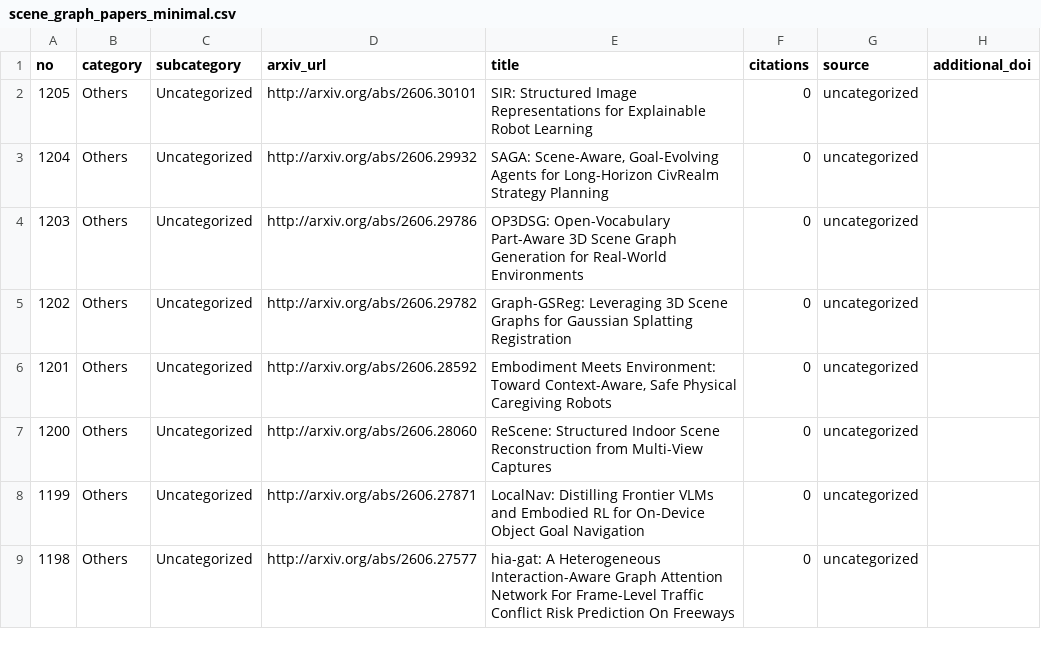
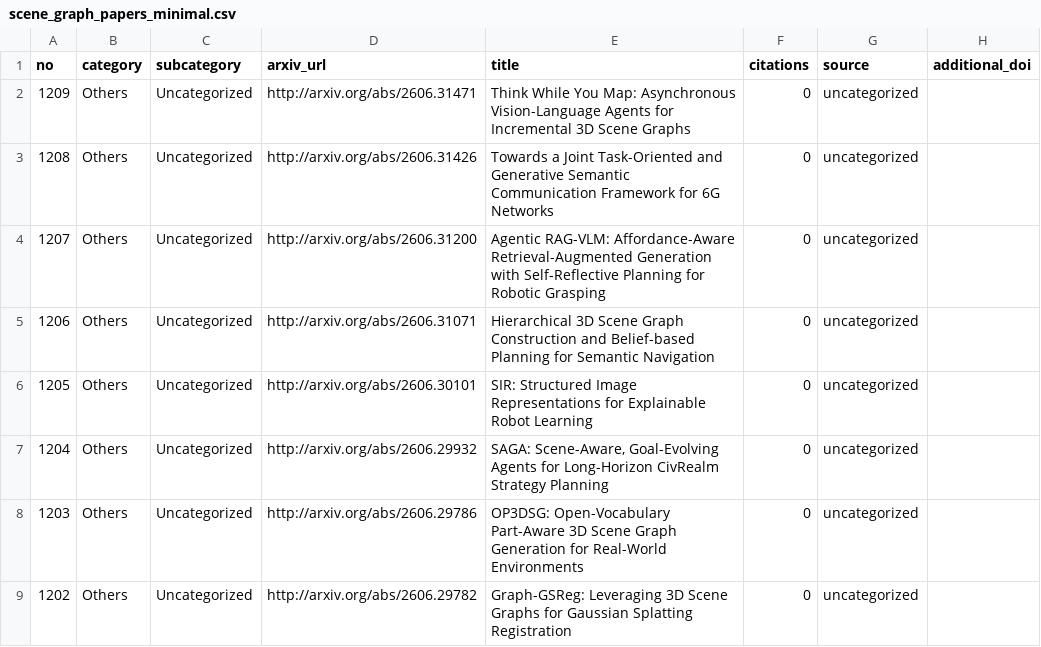
Before and after one commit to blu-y/all-scene-graph-papers, a CSV file: csvs/scene_graph_papers_minimal.csv, drawn as a sheet; only a part is shown; the shorter side is filled out with more unchanged rows.

```diff
--- a/csvs/scene_graph_papers_minimal.csv
+++ b/csvs/scene_graph_papers_minimal.csv
@@ -1,2 +1,6 @@
 no,category,subcategory,arxiv_url,title,citations,source,additional_doi
+1209,Others,Uncategorized,http://arxiv.org/abs/2606.31471 ,Think While You Map: Asynchronous Vision-Language Agents for Incremental 3D Scene Graphs,0,uncategorized,
+1208,Others,Uncategorized,http://arxiv.org/abs/2606.31426 ,Towards a Joint Task-Oriented and Generative Semantic Communication Framework for 6G Networks,0,uncategorized,
+1207,Others,Uncategorized,http://arxiv.org/abs/2606.31200 ,Agentic RAG-VLM: Affordance-Aware Retrieval-Augmented Generation with Self-Reflective Planning for Robotic Grasping,0,uncategorized,
+1206,Others,Uncategorized,http://arxiv.org/abs/2606.31071 ,Hierarchical 3D Scene Graph Construction and Belief-based Planning for Semantic Navigation,0,uncategorized,
 1205,Others,Uncategorized,http://arxiv.org/abs/2606.30101 ,SIR: Structured Image Representations for Explainable Robot Learning,0,uncategorized,
```
Also changed, not shown: 5 other files.
